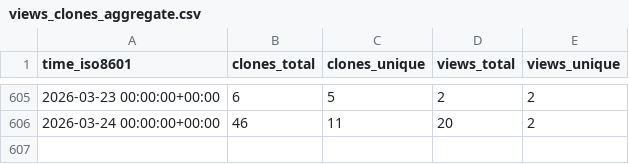
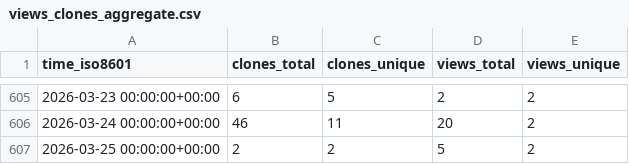
Before and after one commit to zellerlab/cayman, a CSV file: zellerlab/cayman/ghrs-data/views_clones_aggregate.csv, drawn as a sheet; only a part is shown, gaps mark what is left out.

```diff
--- a/zellerlab/cayman/ghrs-data/views_clones_aggregate.csv
+++ b/zellerlab/cayman/ghrs-data/views_clones_aggregate.csv
@@ -606 +606,2 @@ time_iso8601,clones_total,clones_unique,views_total,views_unique
 2026-03-24 00:00:00+00:00,46,11,20,2
+2026-03-25 00:00:00+00:00,2,2,5,2
```
Also changed, not shown: 1 other file.
